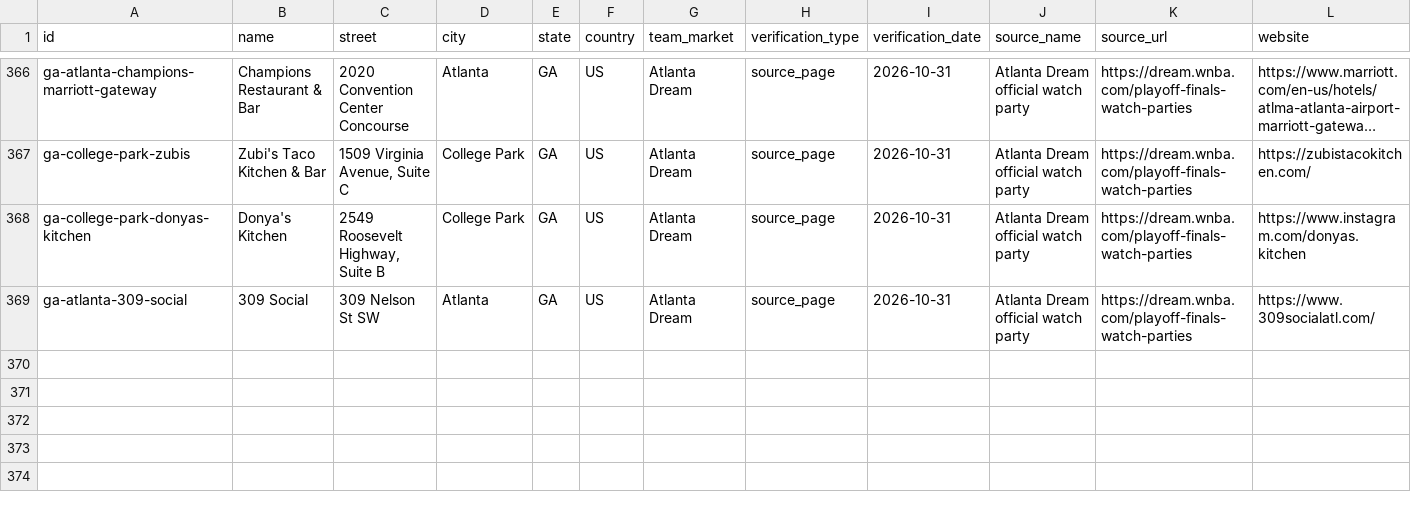
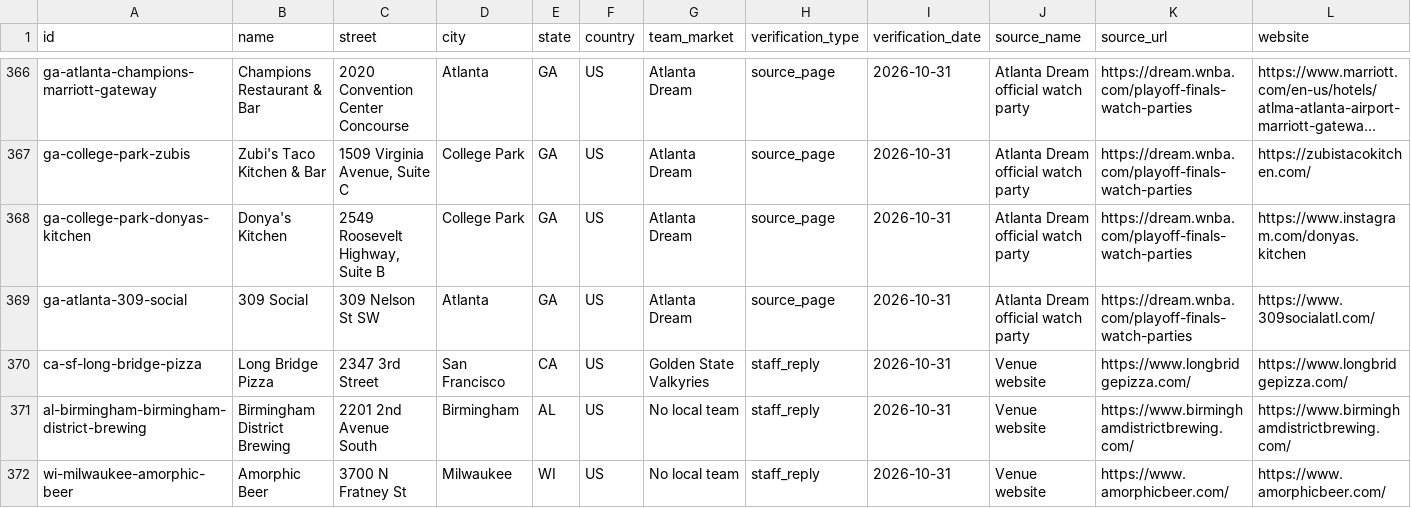
Before and after one commit to ryanmoalemi/fullcourtbuckets, a CSV file: data/where-to-watch-bars.csv, drawn as a sheet; only a part is shown, gaps mark what is left out; long unchanged cells end in …; rows hold the shown columns only; the diff covers the shown part only; the diff names each change by its address in the sheet, - before the commit and + after, or states it on an @@ line.

```diff
--- a/data/where-to-watch-bars.csv
+++ b/data/where-to-watch-bars.csv
+row 370: ca-sf-long-bridge-pizza | Long Bridge Pizza | 2347 3rd Street | San Francisco | CA | US | Golden State Valkyries | staff_reply | 2026-10-31 | Venue website | https://www.longbridgepizza.com/ | https://www.longbridgepizza.com/
+row 371: al-birmingham-birmingham-district-brewing | Birmingham District Brewing | 2201 2nd Avenue South | Birmingham | AL | US | No local team | staff_reply | 2026-10-31 | Venue website | https://www.birminghamdistrictbrewing.com/ | https://www.birminghamdistrictbrewing.com/
+row 372: wi-milwaukee-amorphic-beer | Amorphic Beer | 3700 N Fratney St | Milwaukee | WI | US | No local team | staff_reply | 2026-10-31 | Venue website | https://www.amorphicbeer.com/ | https://www.amorphicbeer.com/
```
Also changed, not shown: 3 added rows and 1 edited cell elsewhere in this file, wnba/where-to-watch/where-to-watch-wnba-bars.csv, 9 other files.
